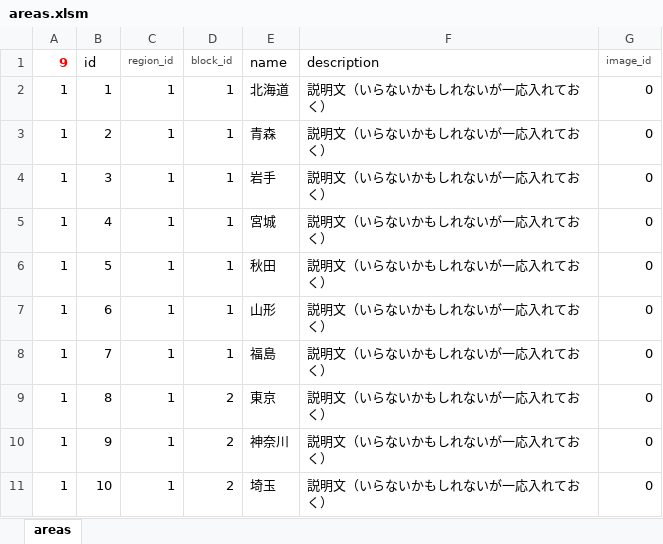
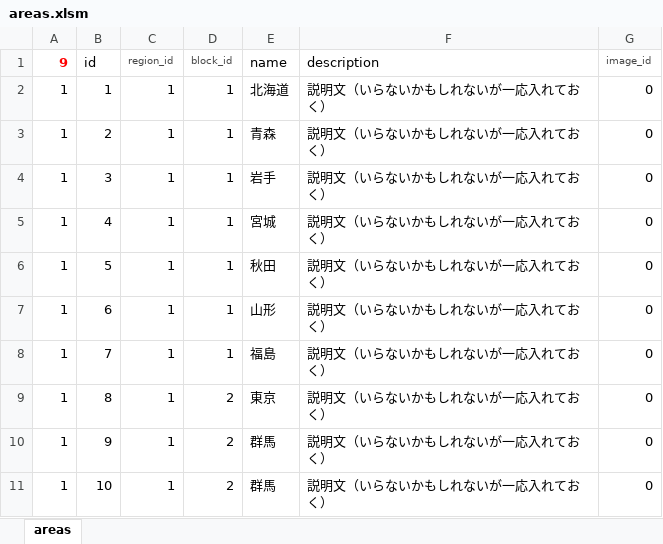
Before and after one commit to s-washio/Examination, an Excel workbook: resource/areas.xlsm, sheet areas, drawn as a sheet; values as stored, in another font and other column widths than the file's, no borders; the diff names each change by its address in the sheet, - before the commit and + after, or states it on an @@ line.

```diff
--- a/resource/areas.xlsm (sheet areas)
+++ b/resource/areas.xlsm (sheet areas)
-E10 (name): 神奈川
+E10 (name): 群馬
-E11 (name): 埼玉
+E11 (name): 群馬
```
Also changed, not shown: 1 other file.
